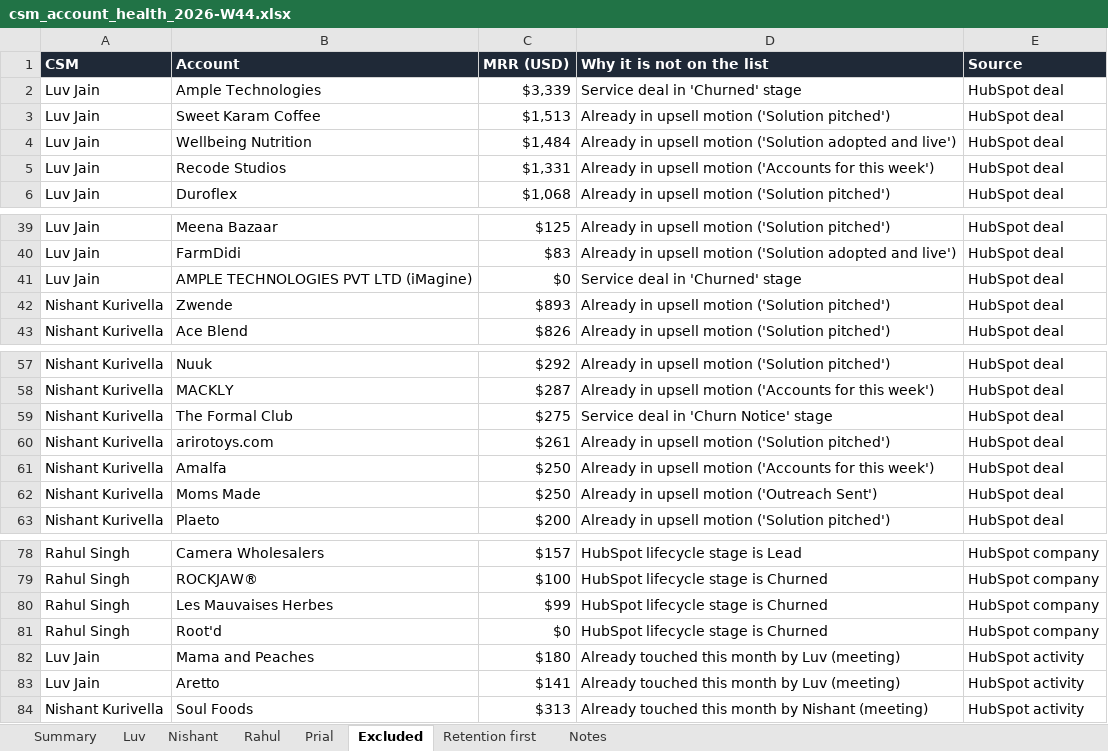
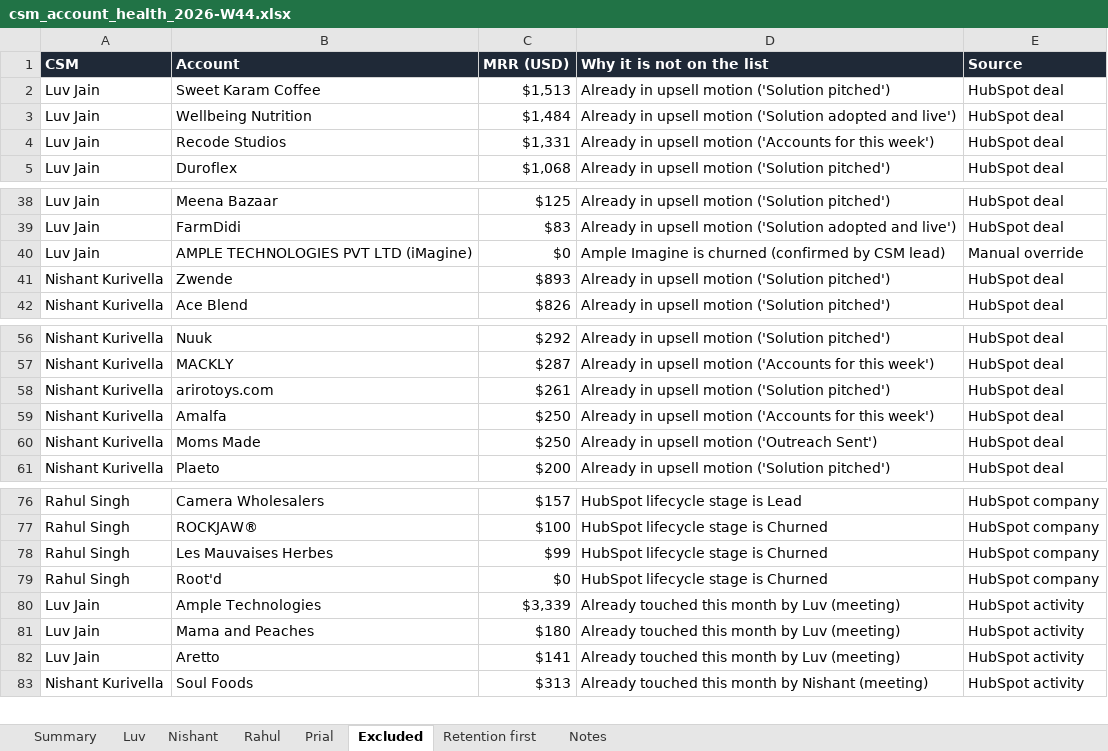
Before and after one commit to mrudulaprasad-manifest/csm-account-shortlisting, an Excel workbook: reports/2026-W44/csm_account_health_2026-W44.xlsx, sheet Excluded, drawn as a sheet; only a part is shown, gaps mark what is left out; values as stored, in another font and other column widths than the file's, no borders; removed rows and columns are numbered as before the commit, all else as after; the diff names each change by its address in the sheet, - before the commit and + after, or states it on an @@ line.

```diff
--- a/reports/2026-W44/csm_account_health_2026-W44.xlsx (sheet Excluded)
+++ b/reports/2026-W44/csm_account_health_2026-W44.xlsx (sheet Excluded)
-row 2: Luv Jain | Ample Technologies | $3,339 | Service deal in 'Churned' stage | HubSpot deal
-D40 (Why it is not on the list): Service deal in 'Churned' stage
+D40 (Why it is not on the list): Ample Imagine is churned (confirmed by CSM lead)
-E40 (Source): HubSpot deal
+E40 (Source): Manual override
-row 59: Nishant Kurivella | The Formal Club | $275 | Service deal in 'Churn Notice' stage | HubSpot deal
+row 80: Luv Jain | Ample Technologies | $3,339 | Already touched this month by Luv (meeting) | HubSpot activity
```
Also changed, not shown: sheet Retention first, sheet Summary, 3 other files.
